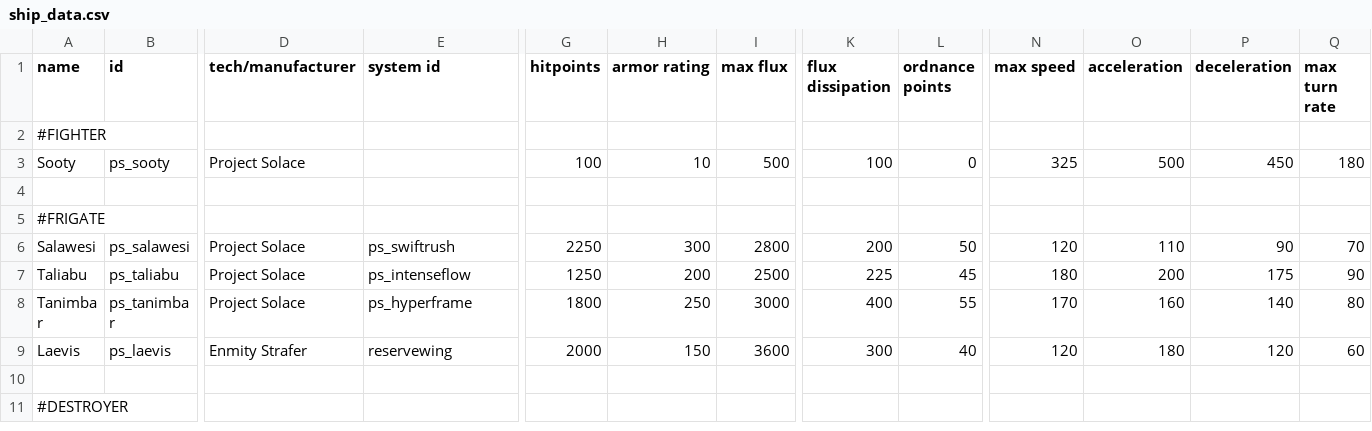
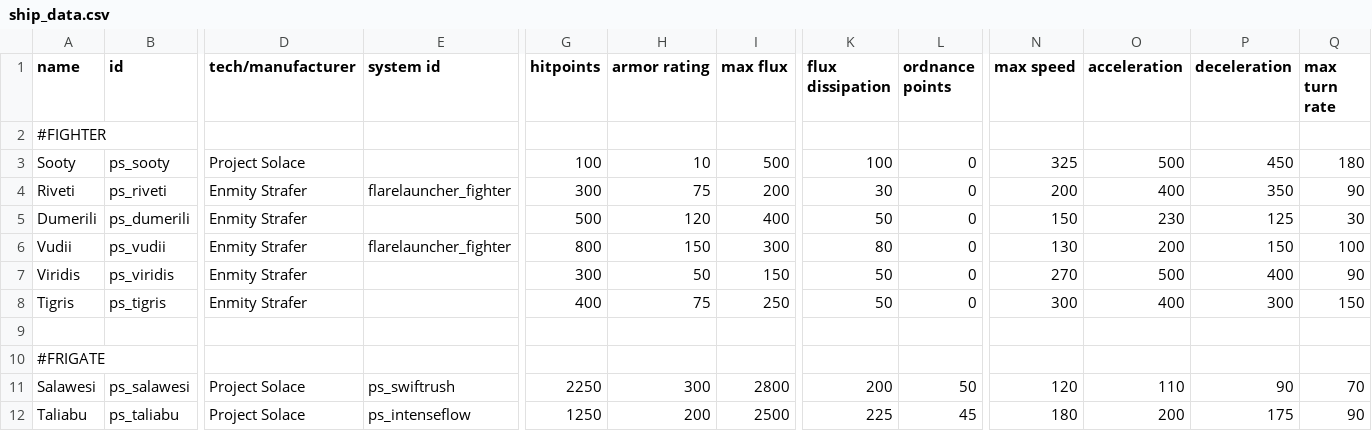
Before and after one commit to CosmicFishi/Project-Solace, a CSV file: data/hulls/ship_data.csv, drawn as a sheet; only a part is shown, gaps mark what is left out; the shorter side is filled out with more unchanged rows; rows hold the shown columns only; the diff names each change by its address in the sheet, - before the commit and + after, or states it on an @@ line.

```diff
--- a/data/hulls/ship_data.csv
+++ b/data/hulls/ship_data.csv
+row 4: Riveti | ps_riveti | Enmity Strafer | flarelauncher_fighter | 300 | 75 | 200 | 30 | 0 | 200 | 400 | 350 | 90
+row 5: Dumerili | ps_dumerili | Enmity Strafer |  | 500 | 120 | 400 | 50 | 0 | 150 | 230 | 125 | 30
+row 6: Vudii | ps_vudii | Enmity Strafer | flarelauncher_fighter | 800 | 150 | 300 | 80 | 0 | 130 | 200 | 150 | 100
+row 7: Viridis | ps_viridis | Enmity Strafer |  | 300 | 50 | 150 | 50 | 0 | 270 | 500 | 400 | 90
+row 8: Tigris | ps_tigris | Enmity Strafer |  | 400 | 75 | 250 | 50 | 0 | 300 | 400 | 300 | 150
```
Also changed, not shown: data/hulls/wing_data.csv, 20 other files.
